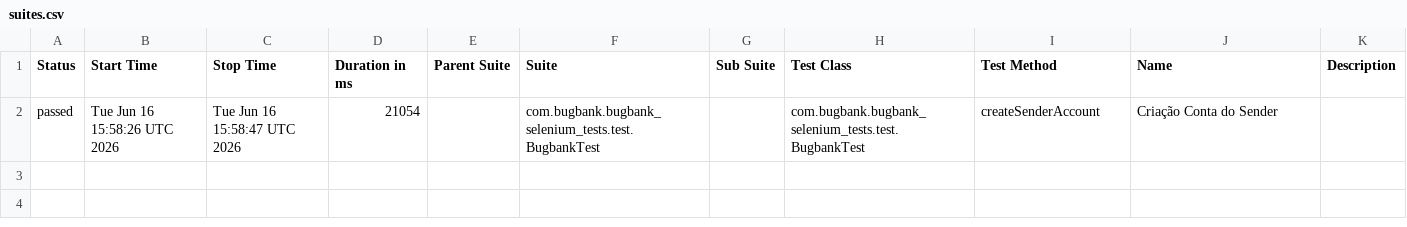
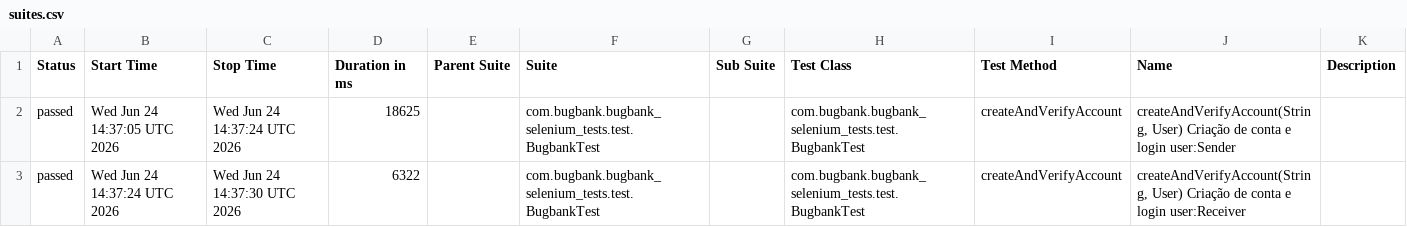
Before and after one commit to danielavescia/bugbank-e2e-tests, a CSV file: data/suites.csv, drawn as a sheet.

```diff
--- a/data/suites.csv
+++ b/data/suites.csv
@@ -1,2 +1,3 @@
 "Status","Start Time","Stop Time","Duration in ms","Parent Suite","Suite","Sub Suite","Test Class","Test Method","Name","Description"
-"passed","Tue Jun 16 15:58:26 UTC 2026","Tue Jun 16 15:58:47 UTC 2026","21054","","com.bugbank.bugbank_selenium_tests.test.BugbankTest","","com.bugbank.bugbank_selenium_tests.test.BugbankTest","createSenderAccount","Criação Conta do Sender",""
+"passed","Wed Jun 24 14:37:05 UTC 2026","Wed Jun 24 14:37:24 UTC 2026","18625","","com.bugbank.bugbank_selenium_tests.test.BugbankTest","","com.bugbank.bugbank_selenium_tests.test.BugbankTest","createAndVerifyAccount","createAndVerifyAccount(String, User) Criação de conta e login user:Sender",""
+"passed","Wed Jun 24 14:37:24 UTC 2026","Wed Jun 24 14:37:30 UTC 2026","6322","","com.bugbank.bugbank_selenium_tests.test.BugbankTest","","com.bugbank.bugbank_selenium_tests.test.BugbankTest","createAndVerifyAccount","createAndVerifyAccount(String, User) Criação de conta e login user:Receiver",""
```
Also changed, not shown: 24 other files.
